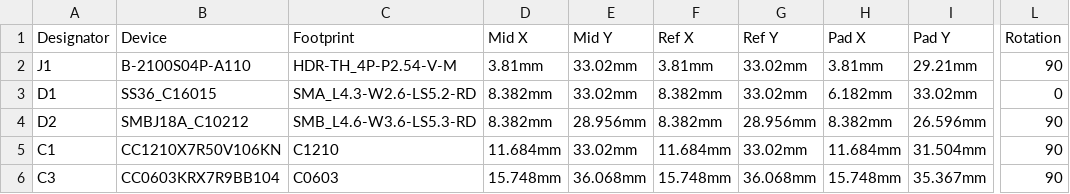
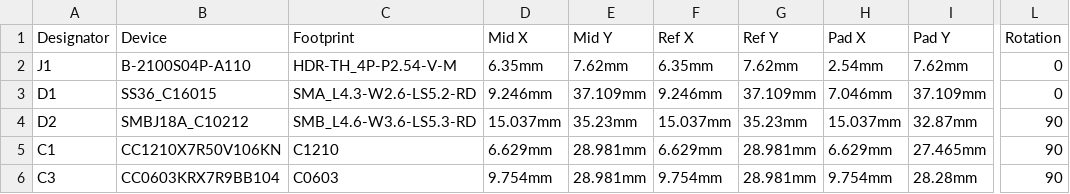
Before and after one commit to k4n4ch/mc52obd, a TSV file: hardware/cpl.tsv, drawn as a sheet; only a part is shown, gaps mark what is left out; the diff covers the shown part only; the diff names each change by its address in the sheet, - before the commit and + after, or states it on an @@ line.

```diff
--- a/hardware/cpl.tsv
+++ b/hardware/cpl.tsv
-D2 (Mid X): 3.81mm
+D2 (Mid X): 6.35mm
-E2 (Mid Y): 33.02mm
+E2 (Mid Y): 7.62mm
-F2 (Ref X): 3.81mm
+F2 (Ref X): 6.35mm
-G2 (Ref Y): 33.02mm
+G2 (Ref Y): 7.62mm
-H2 (Pad X): 3.81mm
+H2 (Pad X): 2.54mm
-I2 (Pad Y): 29.21mm
+I2 (Pad Y): 7.62mm
-L2 (Rotation): 90
+L2 (Rotation): 0
-D3 (Mid X): 8.382mm
+D3 (Mid X): 9.246mm
-E3 (Mid Y): 33.02mm
+E3 (Mid Y): 37.109mm
-F3 (Ref X): 8.382mm
+F3 (Ref X): 9.246mm
-G3 (Ref Y): 33.02mm
+G3 (Ref Y): 37.109mm
-H3 (Pad X): 6.182mm
+H3 (Pad X): 7.046mm
-I3 (Pad Y): 33.02mm
+I3 (Pad Y): 37.109mm
-D4 (Mid X): 8.382mm
+D4 (Mid X): 15.037mm
-E4 (Mid Y): 28.956mm
+E4 (Mid Y): 35.23mm
-F4 (Ref X): 8.382mm
+F4 (Ref X): 15.037mm
-G4 (Ref Y): 28.956mm
+G4 (Ref Y): 35.23mm
-H4 (Pad X): 8.382mm
+H4 (Pad X): 15.037mm
-I4 (Pad Y): 26.596mm
+I4 (Pad Y): 32.87mm
-D5 (Mid X): 11.684mm
+D5 (Mid X): 6.629mm
-E5 (Mid Y): 33.02mm
+E5 (Mid Y): 28.981mm
-F5 (Ref X): 11.684mm
+F5 (Ref X): 6.629mm
-G5 (Ref Y): 33.02mm
+G5 (Ref Y): 28.981mm
-H5 (Pad X): 11.684mm
+H5 (Pad X): 6.629mm
-I5 (Pad Y): 31.504mm
+I5 (Pad Y): 27.465mm
-D6 (Mid X): 15.748mm
+D6 (Mid X): 9.754mm
-E6 (Mid Y): 36.068mm
+E6 (Mid Y): 28.981mm
-F6 (Ref X): 15.748mm
+F6 (Ref X): 9.754mm
-G6 (Ref Y): 36.068mm
+G6 (Ref Y): 28.981mm
-H6 (Pad X): 15.748mm
+H6 (Pad X): 9.754mm
-I6 (Pad Y): 35.367mm
+I6 (Pad Y): 28.28mm
```
Also changed, not shown: 140 edited cells elsewhere in this file, 2 other files.
